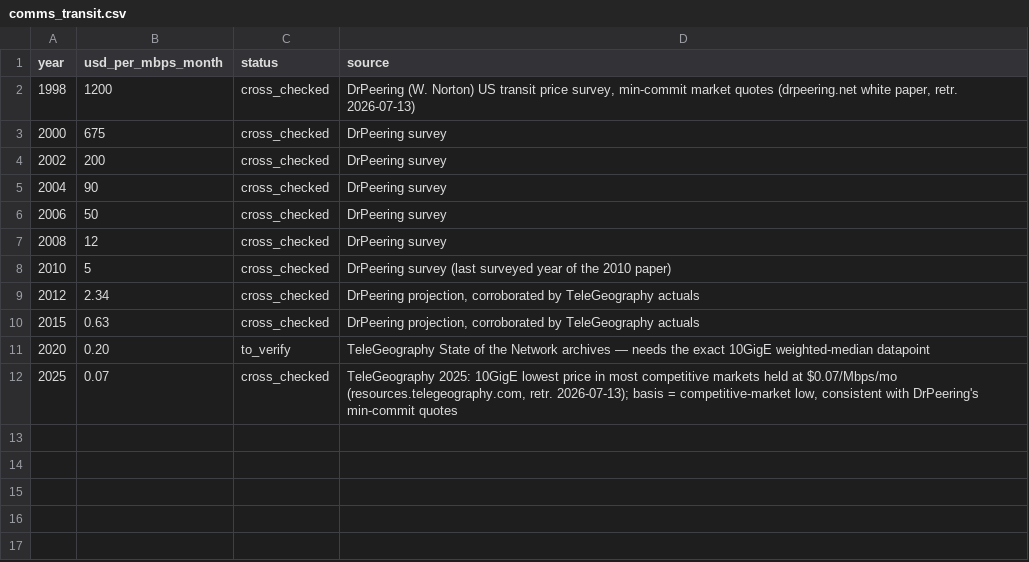
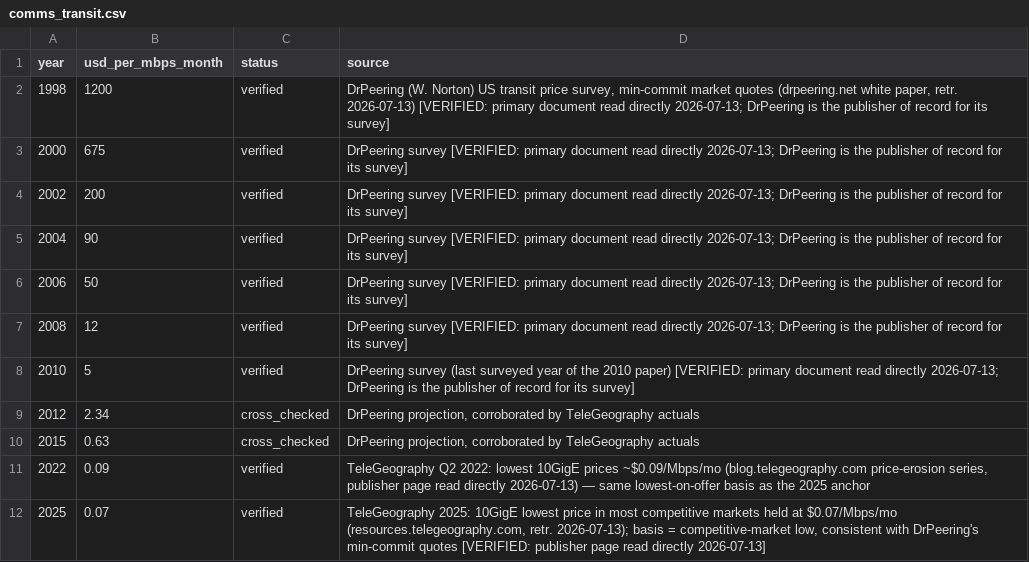
Before and after one commit to deflation-index/deflation-index, a CSV file: data/v4/comms_transit.csv, drawn as a sheet.

Commit message:
Clear the ledger: 24 verified, standards ratified, single-vintage energy
Consolidates the stranded verification-round work (v4/verification-round
was never merged; its changes are folded in here) plus a full clearing
pass:

- Verification standards ratified and documented in the manifest:
  (1) publisher-of-record = primary — promotes DrPeering 1998-2010,
  TeleGeography 2022/2025, IRENA-PDF rows to verified;
  (2) bounded interpolation is an acceptable terminal status — compute
  1990 ($963k, bracketed by Sandberg-Bostrom) is terminal, Nordhaus
  direct point welcome but non-blocking;
  (3) real-vs-nominal basis documented as the one remaining
  methodology item (IRENA/BNEF report in real dollars; ~1-3pp on
  sector CAGRs, negligible on the geometric master).
- Energy re-anchored to the single RPGC 2025 vintage (primary PDF,
  ISBN 978-92-9260-749-4): 2010 = $408/MWh ('fallen by 89%'),
  2024 = 2025 = $44/MWh verified. 2015/2020 pending the Figure S2
  data table (browser access needed).
- Memory anchors on confirmed 2020-US$ OWID base; storage 2025 at
  $0.010 pre-surge street; comms 2020 chase replaced by verified
  Q2-2022 same-basis datapoint; AI Impacts source caution recorded.
- Ledger: 24 verified / 30 cross_checked / 1 interpolated(terminal) /
  3 to_verify. Master: -99.969% cumulative, -20.6%/yr — unchanged
  through every correction.
- data.js arrays + energy metadata regenerated (drop -89.2%, rate
  -13.8%/yr, 2010 = 41 cents/kWh).

```diff
--- a/data/v4/comms_transit.csv
+++ b/data/v4/comms_transit.csv
@@ -1,12 +1,12 @@
 year,usd_per_mbps_month,status,source
-1998,1200,cross_checked,"DrPeering (W. Norton) US transit price survey, min-commit market quotes (drpeering.net white paper, retr. 2026-07-13)"
-2000,675,cross_checked,"DrPeering survey"
-2002,200,cross_checked,"DrPeering survey"
-2004,90,cross_checked,"DrPeering survey"
-2006,50,cross_checked,"DrPeering survey"
-2008,12,cross_checked,"DrPeering survey"
-2010,5,cross_checked,"DrPeering survey (last surveyed year of the 2010 paper)"
+1998,1200,verified,"DrPeering (W. Norton) US transit price survey, min-commit market quotes (drpeering.net white paper, retr. 2026-07-13) [VERIFIED: primary document read directly 2026-07-13; DrPeering is the publisher of record for its survey]"
+2000,675,verified,DrPeering survey [VERIFIED: primary document read directly 2026-07-13; DrPeering is the publisher of record for its survey]
+2002,200,verified,DrPeering survey [VERIFIED: primary document read directly 2026-07-13; DrPeering is the publisher of record for its survey]
+2004,90,verified,DrPeering survey [VERIFIED: primary document read directly 2026-07-13; DrPeering is the publisher of record for its survey]
+2006,50,verified,DrPeering survey [VERIFIED: primary document read directly 2026-07-13; DrPeering is the publisher of record for its survey]
+2008,12,verified,DrPeering survey [VERIFIED: primary document read directly 2026-07-13; DrPeering is the publisher of record for its survey]
+2010,5,verified,DrPeering survey (last surveyed year of the 2010 paper) [VERIFIED: primary document read directly 2026-07-13; DrPeering is the publisher of record for its survey]
 2012,2.34,cross_checked,"DrPeering projection, corroborated by TeleGeography actuals"
 2015,0.63,cross_checked,"DrPeering projection, corroborated by TeleGeography actuals"
-2020,0.20,to_verify,"TeleGeography State of the Network archives — needs the exact 10GigE weighted-median datapoint"
-2025,0.07,cross_checked,"TeleGeography 2025: 10GigE lowest price in most competitive markets held at $0.07/Mbps/mo (resources.telegeography.com, retr. 2026-07-13); basis = competitive-market low, consistent with DrPeering's min-commit quotes"
+2022,0.09,verified,"TeleGeography Q2 2022: lowest 10GigE prices ~$0.09/Mbps/mo (blog.telegeography.com price-erosion series, publisher page read directly 2026-07-13) — same lowest-on-offer basis as the 2025 anchor"
+2025,0.07,verified,"TeleGeography 2025: 10GigE lowest price in most competitive markets held at $0.07/Mbps/mo (resources.telegeography.com, retr. 2026-07-13); basis = competitive-market low, consistent with DrPeering's min-commit quotes [VERIFIED: publisher page read directly 2026-07-13]"
```
Also changed, not shown: data/v4/computing_power.csv, data/v4/energy_solar.csv, 5 other files.
